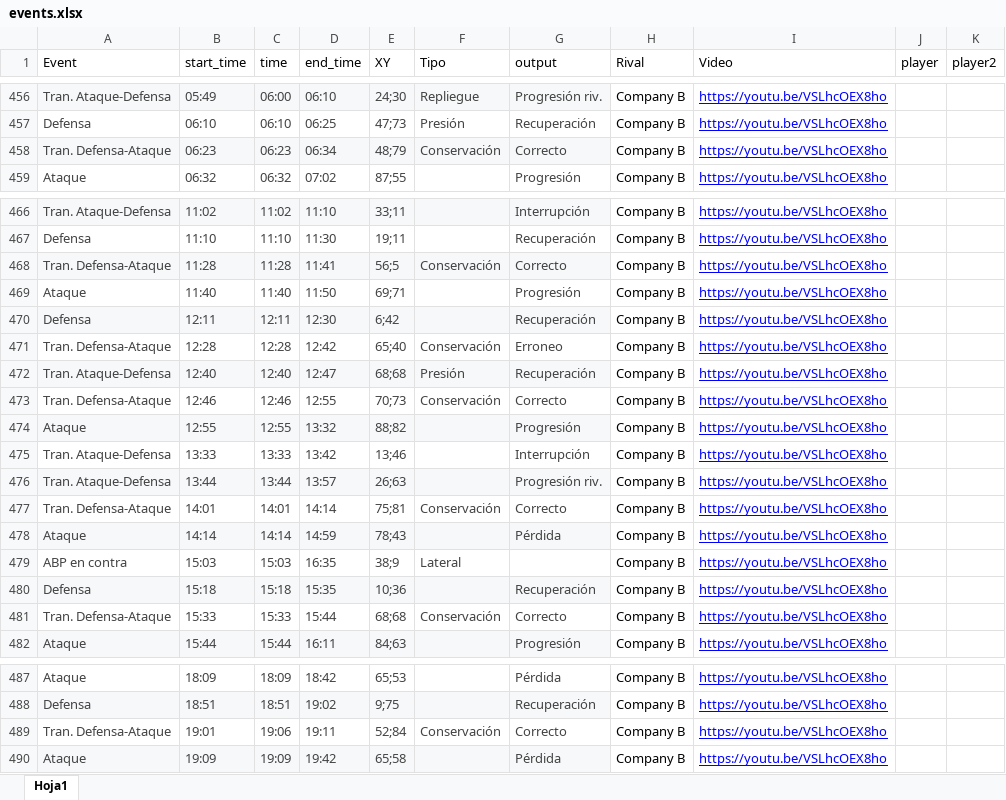
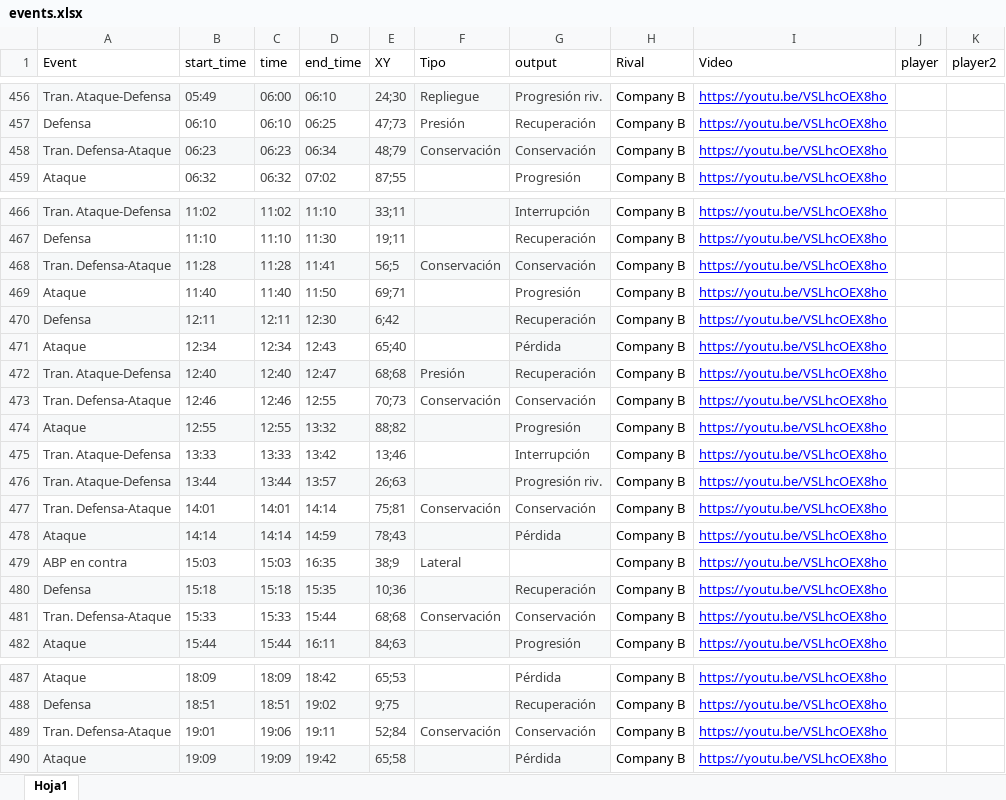
Before and after one commit to diracsportech0/sporting-company, an Excel workbook: events.xlsx, sheet Hoja1, drawn as a sheet; only a part is shown, gaps mark what is left out; values as stored, in another font and other column widths than the file's, no borders; charts and pictures and table styles not drawn; the diff names each change by its address in the sheet, - before the commit and + after, or states it on an @@ line.

Commit message:
correct recortes 15-05

```diff
--- a/events.xlsx (sheet Hoja1)
+++ b/events.xlsx (sheet Hoja1)
-G458 (output): Correcto
+G458 (output): Conservación
-G468 (output): Correcto
+G468 (output): Conservación
-A471 (Event): Tran. Defensa-Ataque
+A471 (Event): Ataque
-B471 (start_time): 12:28
+B471 (start_time): 12:34
-C471 (time): 12:28
+C471 (time): 12:34
-D471 (end_time): 12:42
+D471 (end_time): 12:43
-F471 (Tipo): Conservación
+F471 (Tipo): (empty)
-G471 (output): Erroneo
+G471 (output): Pérdida
-G471 fill: none
+G471 fill: #F6F8F9
-G473 (output): Correcto
+G473 (output): Conservación
-G477 (output): Correcto
+G477 (output): Conservación
-G481 (output): Correcto
+G481 (output): Conservación
-G489 (output): Correcto
+G489 (output): Conservación
```
